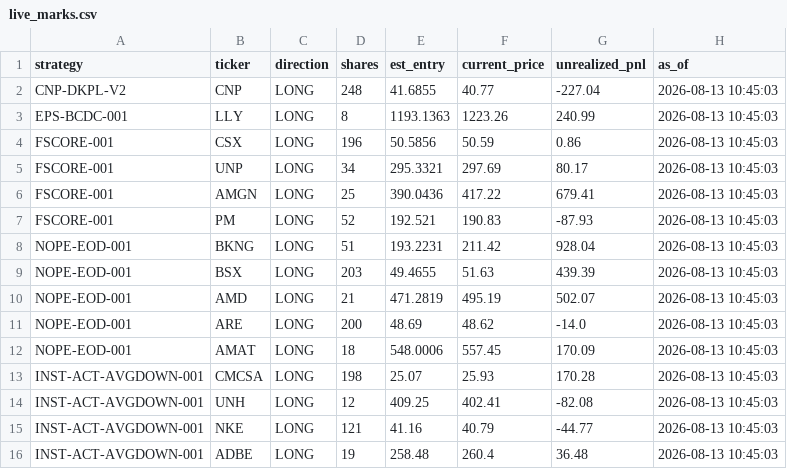
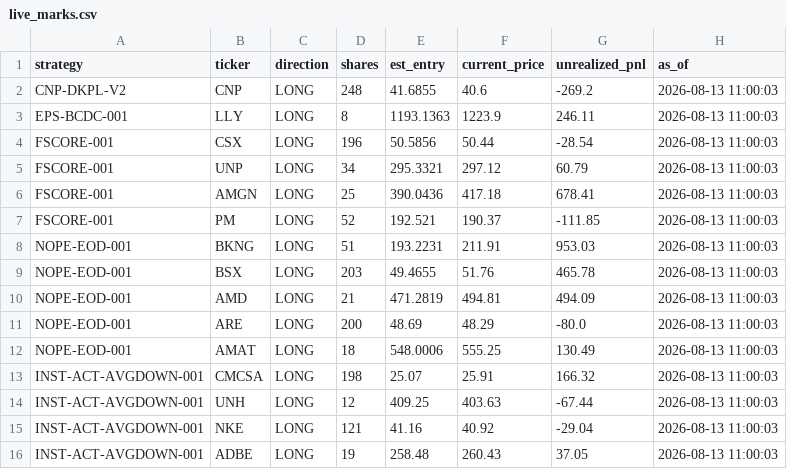
Before and after one commit to juayhiang/alphax-dashboard, a CSV file: data/live_marks.csv, drawn as a sheet; only a part is shown; the diff covers the shown part only.

Commit message:
Auto-sync SYNC-LIVE-MARKS 2026-08-13 23:00

```diff
--- a/data/live_marks.csv
+++ b/data/live_marks.csv
@@ -1,16 +1,16 @@
 strategy,ticker,direction,shares,est_entry,current_price,unrealized_pnl,as_of
-CNP-DKPL-V2,CNP,LONG,248,41.6855,40.77,-227.04,2026-08-13 10:45:03
-EPS-BCDC-001,LLY,LONG,8,1193.1363,1223.26,240.99,2026-08-13 10:45:03
-FSCORE-001,CSX,LONG,196,50.5856,50.59,0.86,2026-08-13 10:45:03
-FSCORE-001,UNP,LONG,34,295.3321,297.69,80.17,2026-08-13 10:45:03
-FSCORE-001,AMGN,LONG,25,390.0436,417.22,679.41,2026-08-13 10:45:03
-FSCORE-001,PM,LONG,52,192.521,190.83,-87.93,2026-08-13 10:45:03
-NOPE-EOD-001,BKNG,LONG,51,193.2231,211.42,928.04,2026-08-13 10:45:03
-NOPE-EOD-001,BSX,LONG,203,49.4655,51.63,439.39,2026-08-13 10:45:03
-NOPE-EOD-001,AMD,LONG,21,471.2819,495.19,502.07,2026-08-13 10:45:03
-NOPE-EOD-001,ARE,LONG,200,48.69,48.62,-14.0,2026-08-13 10:45:03
-NOPE-EOD-001,AMAT,LONG,18,548.0006,557.45,170.09,2026-08-13 10:45:03
-INST-ACT-AVGDOWN-001,CMCSA,LONG,198,25.07,25.93,170.28,2026-08-13 10:45:03
-INST-ACT-AVGDOWN-001,UNH,LONG,12,409.25,402.41,-82.08,2026-08-13 10:45:03
-INST-ACT-AVGDOWN-001,NKE,LONG,121,41.16,40.79,-44.77,2026-08-13 10:45:03
-INST-ACT-AVGDOWN-001,ADBE,LONG,19,258.48,260.4,36.48,2026-08-13 10:45:03
+CNP-DKPL-V2,CNP,LONG,248,41.6855,40.6,-269.2,2026-08-13 11:00:03
+EPS-BCDC-001,LLY,LONG,8,1193.1363,1223.9,246.11,2026-08-13 11:00:03
+FSCORE-001,CSX,LONG,196,50.5856,50.44,-28.54,2026-08-13 11:00:03
+FSCORE-001,UNP,LONG,34,295.3321,297.12,60.79,2026-08-13 11:00:03
+FSCORE-001,AMGN,LONG,25,390.0436,417.18,678.41,2026-08-13 11:00:03
+FSCORE-001,PM,LONG,52,192.521,190.37,-111.85,2026-08-13 11:00:03
+NOPE-EOD-001,BKNG,LONG,51,193.2231,211.91,953.03,2026-08-13 11:00:03
+NOPE-EOD-001,BSX,LONG,203,49.4655,51.76,465.78,2026-08-13 11:00:03
+NOPE-EOD-001,AMD,LONG,21,471.2819,494.81,494.09,2026-08-13 11:00:03
+NOPE-EOD-001,ARE,LONG,200,48.69,48.29,-80.0,2026-08-13 11:00:03
+NOPE-EOD-001,AMAT,LONG,18,548.0006,555.25,130.49,2026-08-13 11:00:03
+INST-ACT-AVGDOWN-001,CMCSA,LONG,198,25.07,25.91,166.32,2026-08-13 11:00:03
+INST-ACT-AVGDOWN-001,UNH,LONG,12,409.25,403.63,-67.44,2026-08-13 11:00:03
+INST-ACT-AVGDOWN-001,NKE,LONG,121,41.16,40.92,-29.04,2026-08-13 11:00:03
+INST-ACT-AVGDOWN-001,ADBE,LONG,19,258.48,260.43,37.05,2026-08-13 11:00:03
```
Also changed, not shown: 15 edited cells elsewhere in this file.
